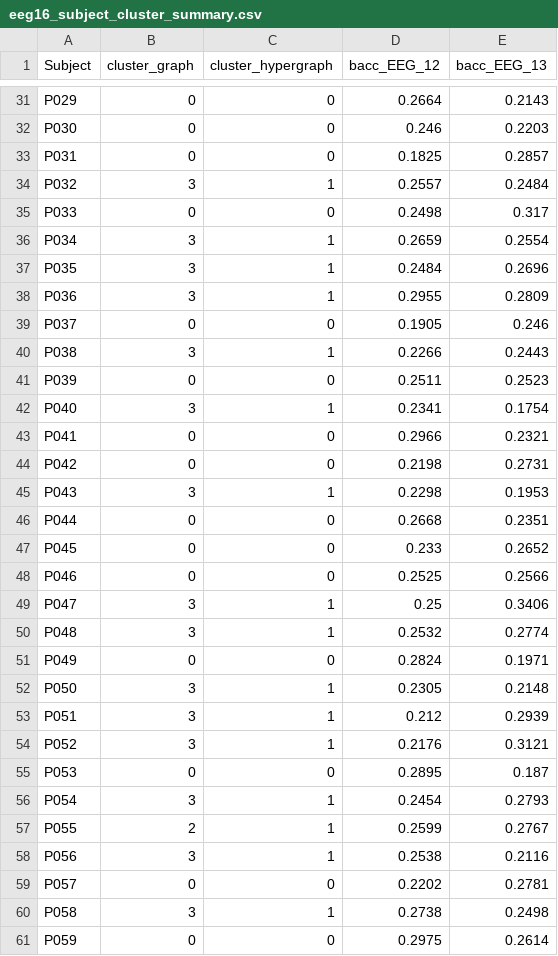
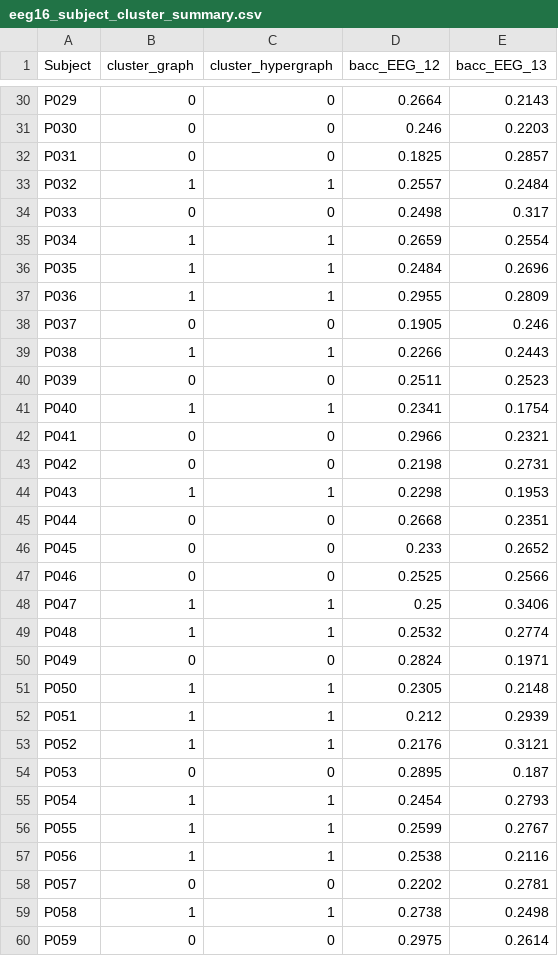
Before and after one commit to daniele22-u/miralis-hypergraph-imagined-speech, a CSV file: figures/eeg16_subject_cluster_summary.csv, drawn as a sheet; only a part is shown, gaps mark what is left out; the diff covers the shown part only.

```diff
--- a/figures/eeg16_subject_cluster_summary.csv
+++ b/figures/eeg16_subject_cluster_summary.csv
@@ -33,14 +32,14 @@ P030,0,0,0.246,0.2203
 P031,0,0,0.1825,0.2857
-P032,3,1,0.2557,0.2484
+P032,1,1,0.2557,0.2484
 P033,0,0,0.2498,0.317
-P034,3,1,0.2659,0.2554
-P035,3,1,0.2484,0.2696
-P036,3,1,0.2955,0.2809
+P034,1,1,0.2659,0.2554
+P035,1,1,0.2484,0.2696
+P036,1,1,0.2955,0.2809
 P037,0,0,0.1905,0.246
-P038,3,1,0.2266,0.2443
+P038,1,1,0.2266,0.2443
 P039,0,0,0.2511,0.2523
-P040,3,1,0.2341,0.1754
+P040,1,1,0.2341,0.1754
 P041,0,0,0.2966,0.2321
 P042,0,0,0.2198,0.2731
-P043,3,1,0.2298,0.1953
+P043,1,1,0.2298,0.1953
 P044,0,0,0.2668,0.2351
@@ -48,14 +47,14 @@ P045,0,0,0.233,0.2652
 P046,0,0,0.2525,0.2566
-P047,3,1,0.25,0.3406
-P048,3,1,0.2532,0.2774
+P047,1,1,0.25,0.3406
+P048,1,1,0.2532,0.2774
 P049,0,0,0.2824,0.1971
-P050,3,1,0.2305,0.2148
-P051,3,1,0.212,0.2939
-P052,3,1,0.2176,0.3121
+P050,1,1,0.2305,0.2148
+P051,1,1,0.212,0.2939
+P052,1,1,0.2176,0.3121
 P053,0,0,0.2895,0.187
-P054,3,1,0.2454,0.2793
-P055,2,1,0.2599,0.2767
-P056,3,1,0.2538,0.2116
+P054,1,1,0.2454,0.2793
+P055,1,1,0.2599,0.2767
+P056,1,1,0.2538,0.2116
 P057,0,0,0.2202,0.2781
-P058,3,1,0.2738,0.2498
+P058,1,1,0.2738,0.2498
 P059,0,0,0.2975,0.2614
```
Also changed, not shown: 1 removed row and 21 edited cells elsewhere in this file, 18 other files.
